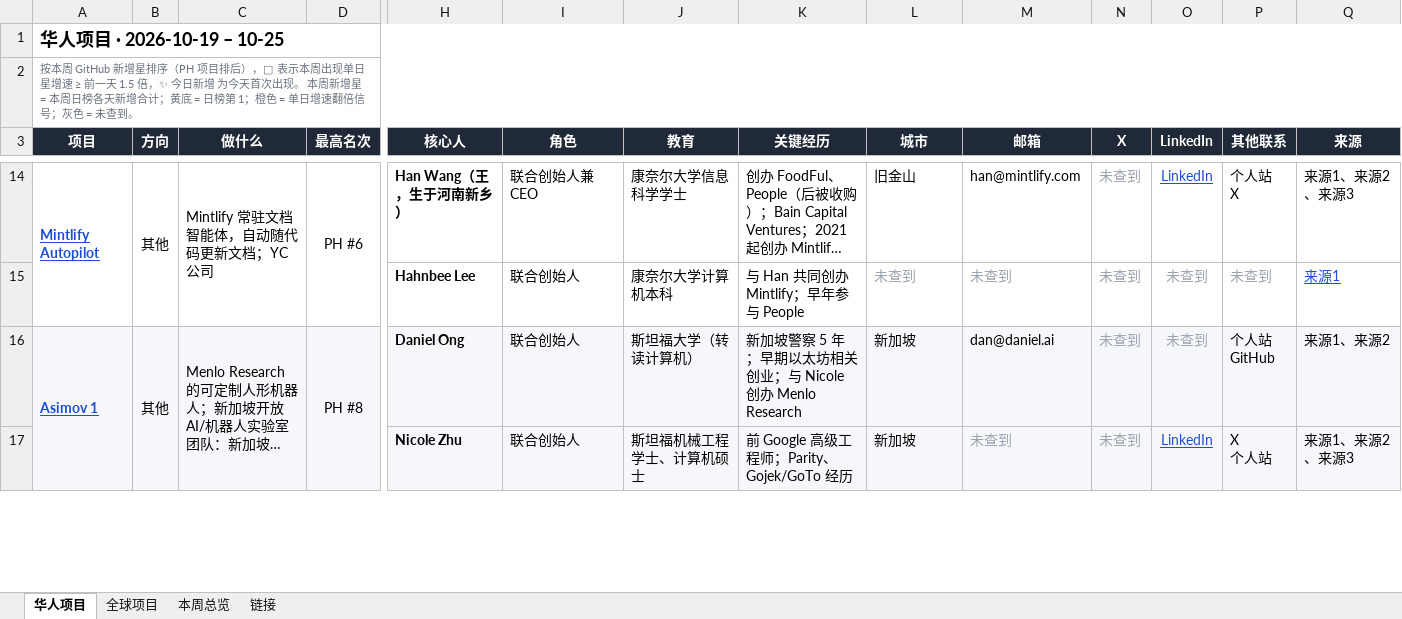
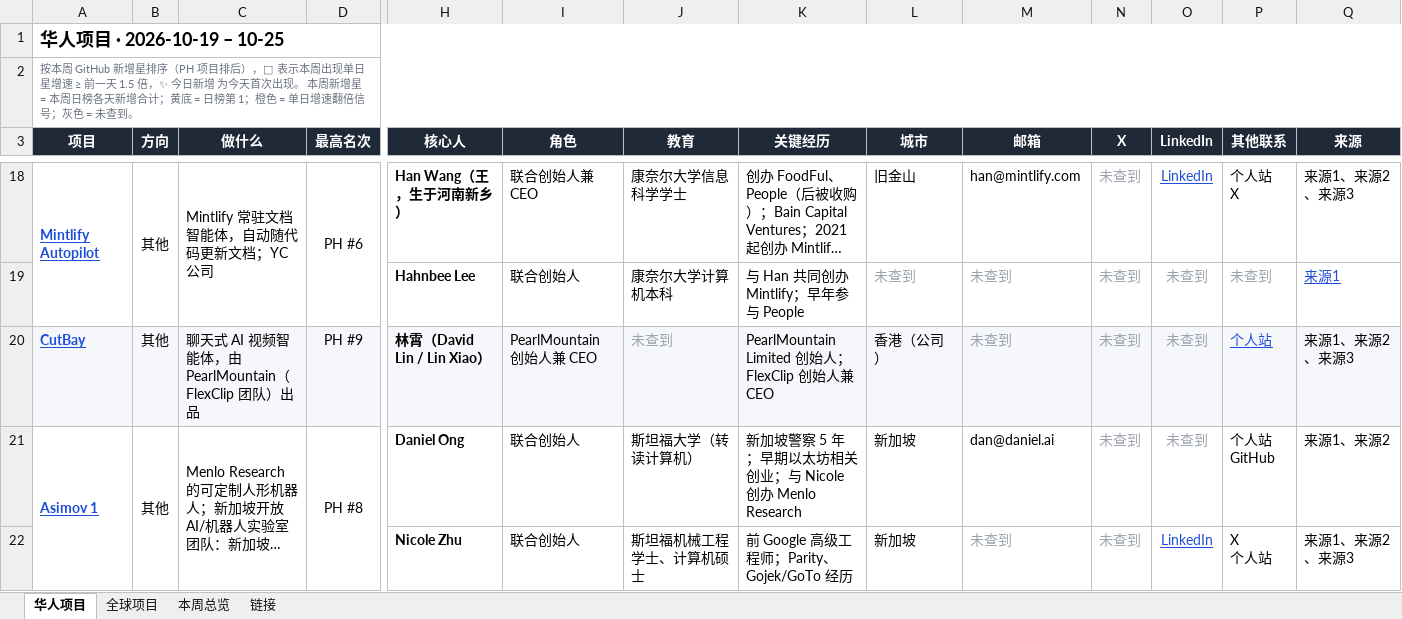
Before and after one commit to psylch/rising-projects, an Excel workbook: 2026-10-25/weekly-2026-10-25.xlsx, sheet 华人项目, drawn as a sheet; only a part is shown, gaps mark what is left out; long unchanged cells end in …; values as stored, in another font and other column widths than the file's, no borders; addresses are those after the commit; rows hold the shown columns only; the diff covers the shown part only; the diff names each change by its address in the sheet, - before the commit and + after, or states it on an @@ line.

```diff
--- a/2026-10-25/weekly-2026-10-25.xlsx (sheet 华人项目)
+++ b/2026-10-25/weekly-2026-10-25.xlsx (sheet 华人项目)
+row 20: CutBay | 其他 | 聊天式 AI 视频智能体，由 PearlMountain（FlexClip 团队）出品 | PH #9 | 林霄（David Lin / Lin Xiao） | PearlMountain 创始人兼 CEO | 未查到 | PearlMountain Limited 创始人；FlexClip 创始人兼 CEO | 香港（公司） | 未查到 | 未查到 | 未查到 | 个人站 | 来源1、来源2、来源3
-A21:Q21 fill: #F5F7FA
+A21:Q21 fill: none
-H22:Q22 fill: #F5F7FA
+H22:Q22 fill: none
```
Also changed, not shown: 4 added rows and cell formats elsewhere in this sheet, sheet 链接, sheet 全球项目, sheet 本周总览, 2 other files.
